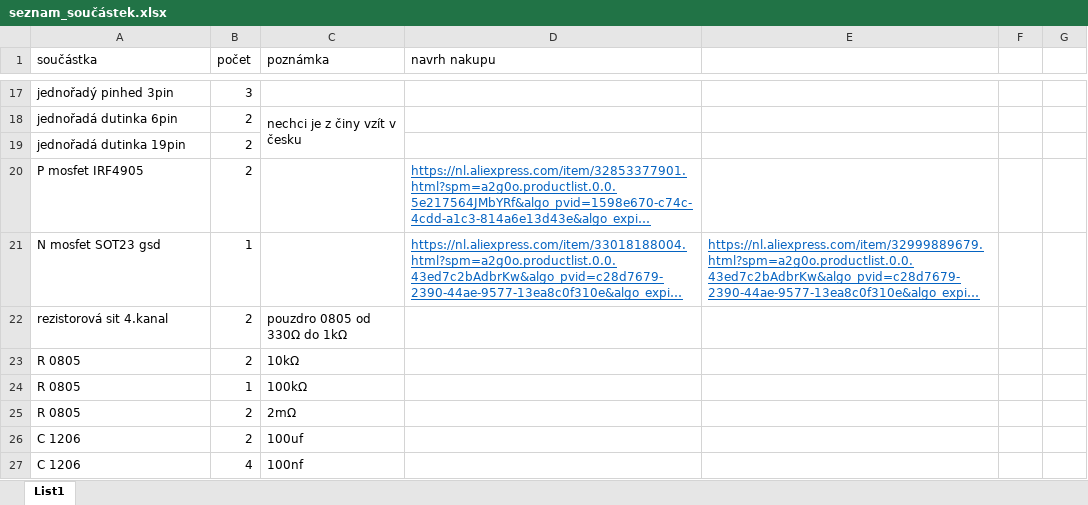
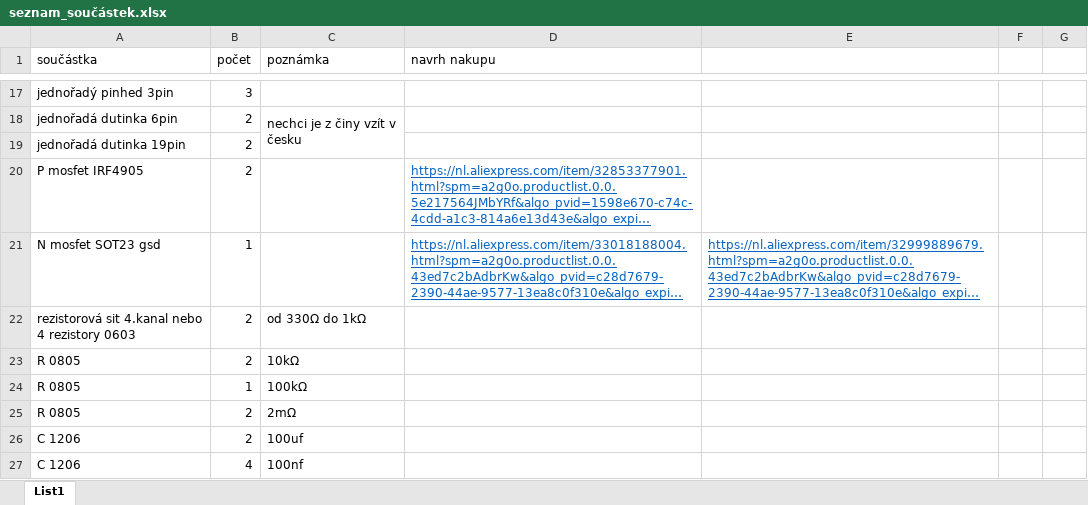
Before and after one commit to TVavrinec/SOC, an Excel workbook: ele/SchoolBot/v1.0/seznam_součástek.xlsx, sheet List1, drawn as a sheet; only a part is shown, gaps mark what is left out; long unchanged cells end in …; values as stored, in another font and other column widths than the file's, no borders; the diff names each change by its address in the sheet, - before the commit and + after, or states it on an @@ line.

```diff
--- a/ele/SchoolBot/v1.0/seznam_součástek.xlsx (sheet List1)
+++ b/ele/SchoolBot/v1.0/seznam_součástek.xlsx (sheet List1)
-A22 (součástka): rezistorová sit 4.kanal
+A22 (součástka): rezistorová sit 4.kanal nebo 4 rezistory 0603
-C22 (poznámka): pouzdro 0805 od 330Ω do 1kΩ
+C22 (poznámka): od 330Ω do 1kΩ
```
Also changed, not shown: 1 other file.
